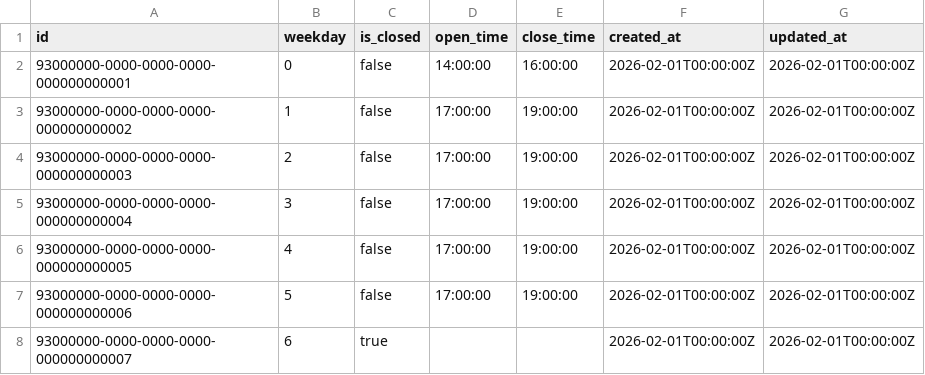
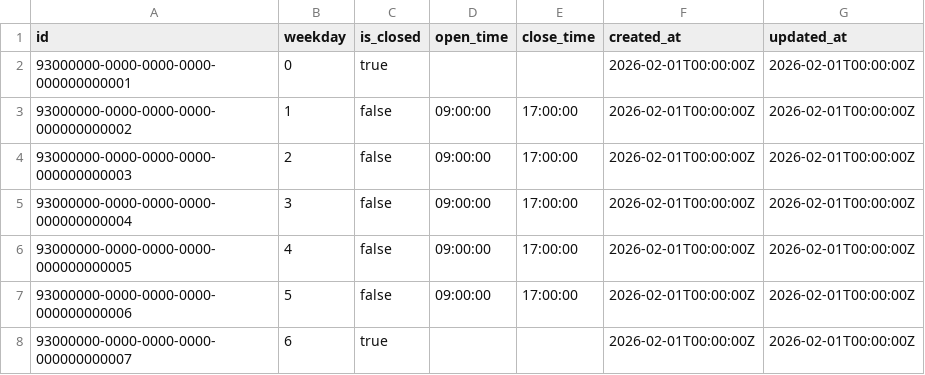
Before and after one commit to Shay350/tutoring-ops, a CSV file: seed/operating_hours_seed.csv, drawn as a sheet.

Commit message:
stabilize local e2e seed + location access baseline

```diff
--- a/seed/operating_hours_seed.csv
+++ b/seed/operating_hours_seed.csv
@@ -1,8 +1,8 @@
 id,weekday,is_closed,open_time,close_time,created_at,updated_at
-93000000-0000-0000-0000-000000000001,0,false,14:00:00,16:00:00,2026-02-01T00:00:00Z,2026-02-01T00:00:00Z
-93000000-0000-0000-0000-000000000002,1,false,17:00:00,19:00:00,2026-02-01T00:00:00Z,2026-02-01T00:00:00Z
-93000000-0000-0000-0000-000000000003,2,false,17:00:00,19:00:00,2026-02-01T00:00:00Z,2026-02-01T00:00:00Z
-93000000-0000-0000-0000-000000000004,3,false,17:00:00,19:00:00,2026-02-01T00:00:00Z,2026-02-01T00:00:00Z
-93000000-0000-0000-0000-000000000005,4,false,17:00:00,19:00:00,2026-02-01T00:00:00Z,2026-02-01T00:00:00Z
-93000000-0000-0000-0000-000000000006,5,false,17:00:00,19:00:00,2026-02-01T00:00:00Z,2026-02-01T00:00:00Z
+93000000-0000-0000-0000-000000000001,0,true,,,2026-02-01T00:00:00Z,2026-02-01T00:00:00Z
+93000000-0000-0000-0000-000000000002,1,false,09:00:00,17:00:00,2026-02-01T00:00:00Z,2026-02-01T00:00:00Z
+93000000-0000-0000-0000-000000000003,2,false,09:00:00,17:00:00,2026-02-01T00:00:00Z,2026-02-01T00:00:00Z
+93000000-0000-0000-0000-000000000004,3,false,09:00:00,17:00:00,2026-02-01T00:00:00Z,2026-02-01T00:00:00Z
+93000000-0000-0000-0000-000000000005,4,false,09:00:00,17:00:00,2026-02-01T00:00:00Z,2026-02-01T00:00:00Z
+93000000-0000-0000-0000-000000000006,5,false,09:00:00,17:00:00,2026-02-01T00:00:00Z,2026-02-01T00:00:00Z
 93000000-0000-0000-0000-000000000007,6,true,,,2026-02-01T00:00:00Z,2026-02-01T00:00:00Z
```
Also changed, not shown: 3 other files.
